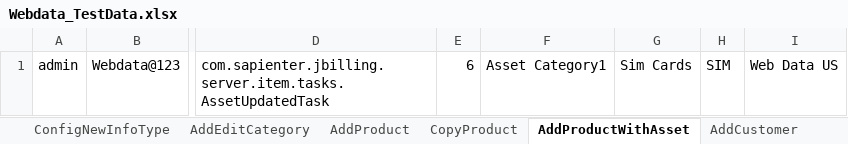
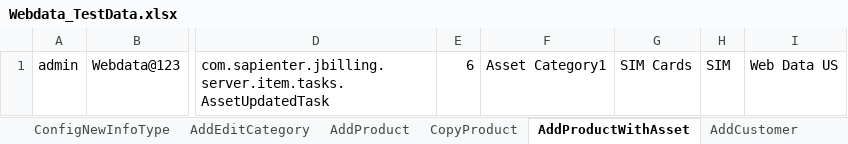
Before and after one commit to indianashu/WDAutomation, an Excel workbook: Webdata_TestData.xlsx, sheet AddProductWithAsset, drawn as a sheet; only a part is shown, gaps mark what is left out; values as stored, in another font and other column widths than the file's, no borders; the diff names each change by its address in the sheet, - before the commit and + after, or states it on an @@ line.

Commit message:
Modules: SignupTest, companySetupTest, categoryProductsTest and companyHierarchy passed sucessfully now.

```diff
--- a/Webdata_TestData.xlsx (sheet AddProductWithAsset)
+++ b/Webdata_TestData.xlsx (sheet AddProductWithAsset)
-G1: Sim Cards
+G1: SIM Cards
```
Also changed, not shown: sheet ImpersonateInfo, sheet EditConfigAccType, sheet ConfigNewInfoType, sheet ConfigAccType, 19 other files.
